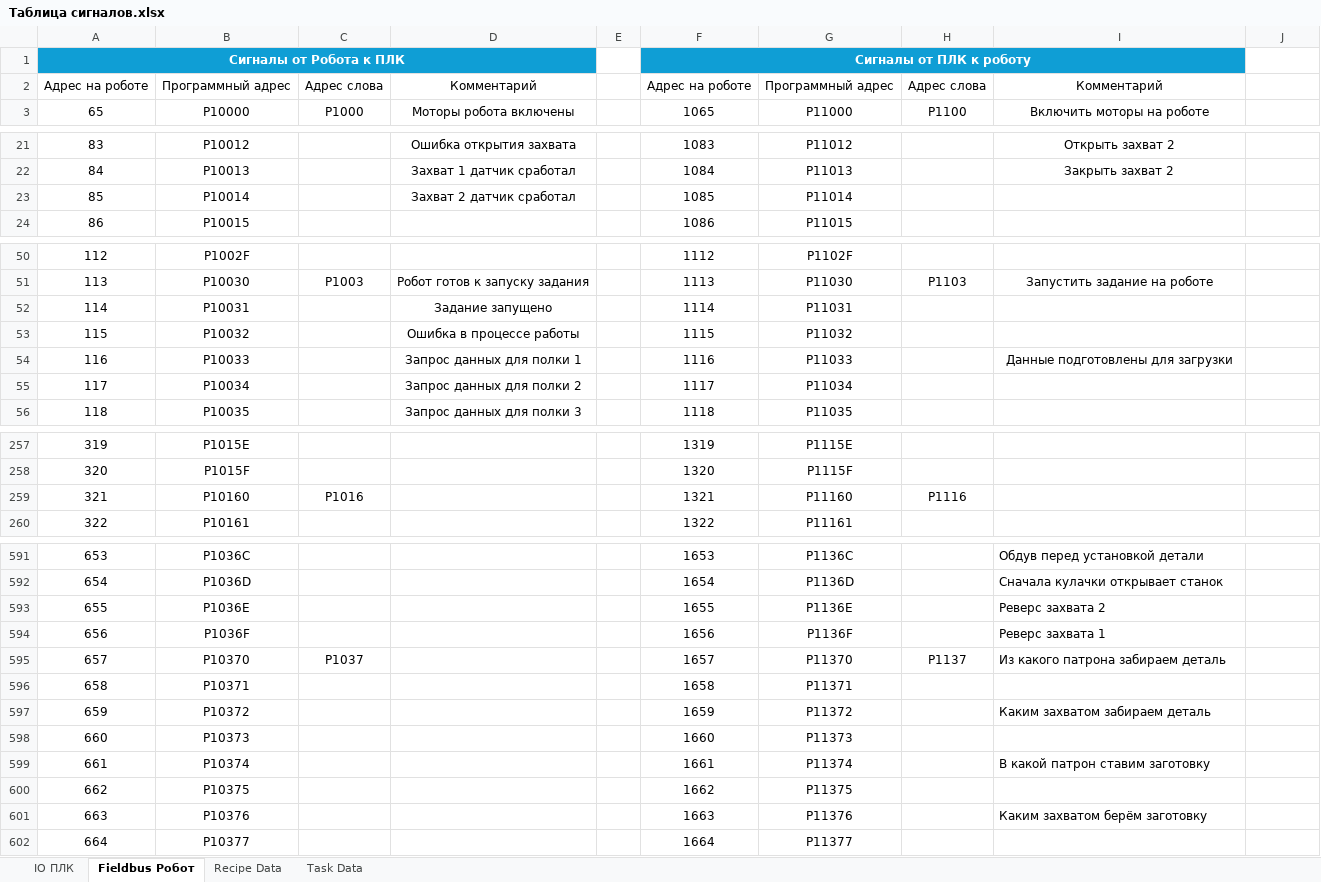
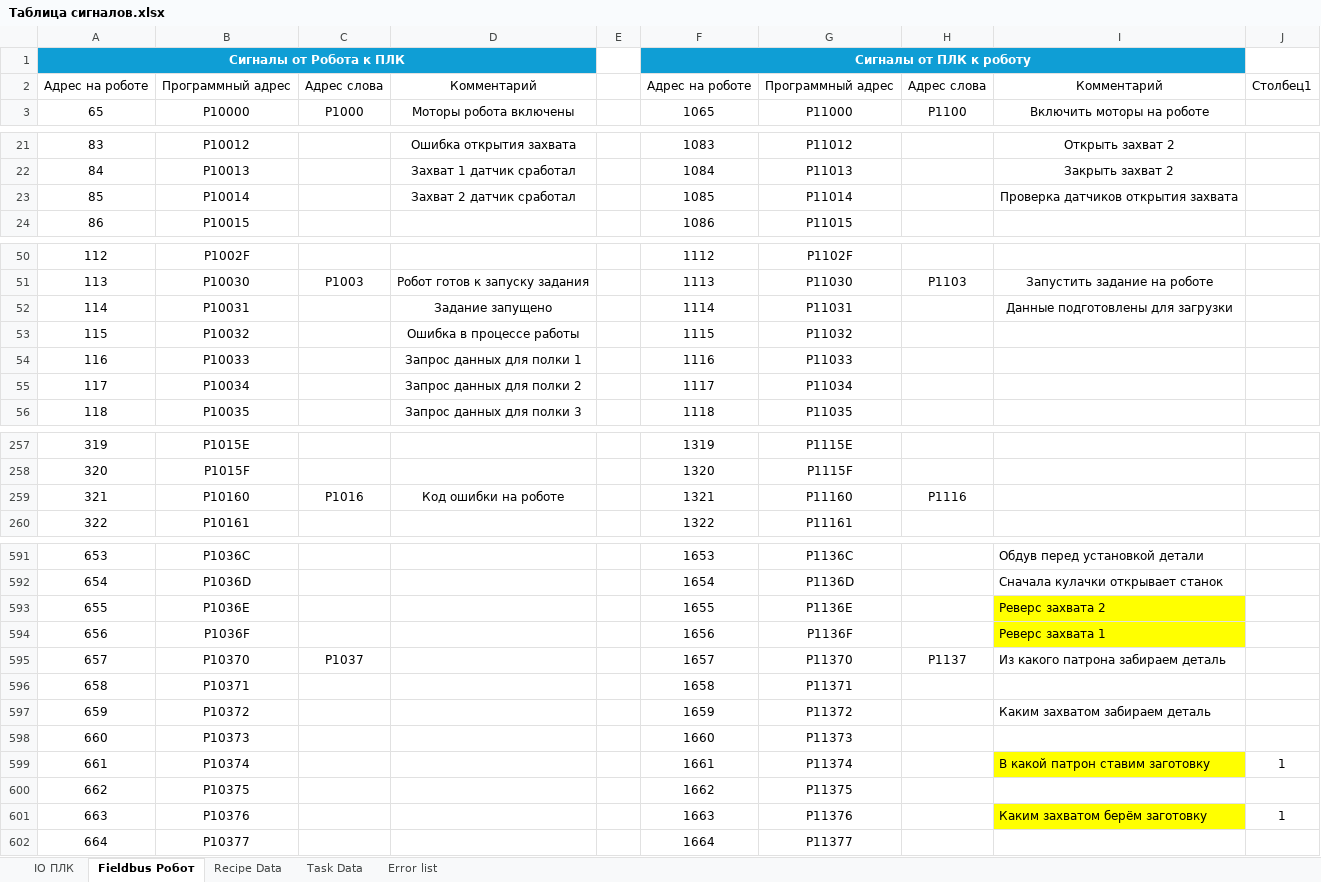
Before and after one commit to dm-bogachev/SW002-LoadWizardPro_v2, an Excel workbook: Таблица сигналов.xlsx, sheet Fieldbus Робот, drawn as a sheet; only a part is shown, gaps mark what is left out; values as stored, in another font and other column widths than the file's, no borders; table styles not drawn; the diff names each change by its address in the sheet, - before the commit and + after, or states it on an @@ line.

```diff
--- a/Таблица сигналов.xlsx (sheet Fieldbus Робот)
+++ b/Таблица сигналов.xlsx (sheet Fieldbus Робот)
+sheet tab: Error list
-J2: (empty)
+J2: Столбец1
-I23: (empty)
+I23: Проверка датчиков открытия захвата
-I52: (empty)
+I52: Данные подготовлены для загрузки
-I54: Данные подготовлены для загрузки
+I54: (empty)
-D259: (empty)
+D259: Код ошибки на роботе
-I593:I594 fill: none
+I593:I594 fill: #FFFF00
-I599 fill: none
+I599 fill: #FFFF00
-J599: (empty)
+J599: 1
-I601 fill: none
+I601 fill: #FFFF00
-J601: (empty)
+J601: 1
```
Also changed, not shown: sheet Recipe Data, 55 other files.
